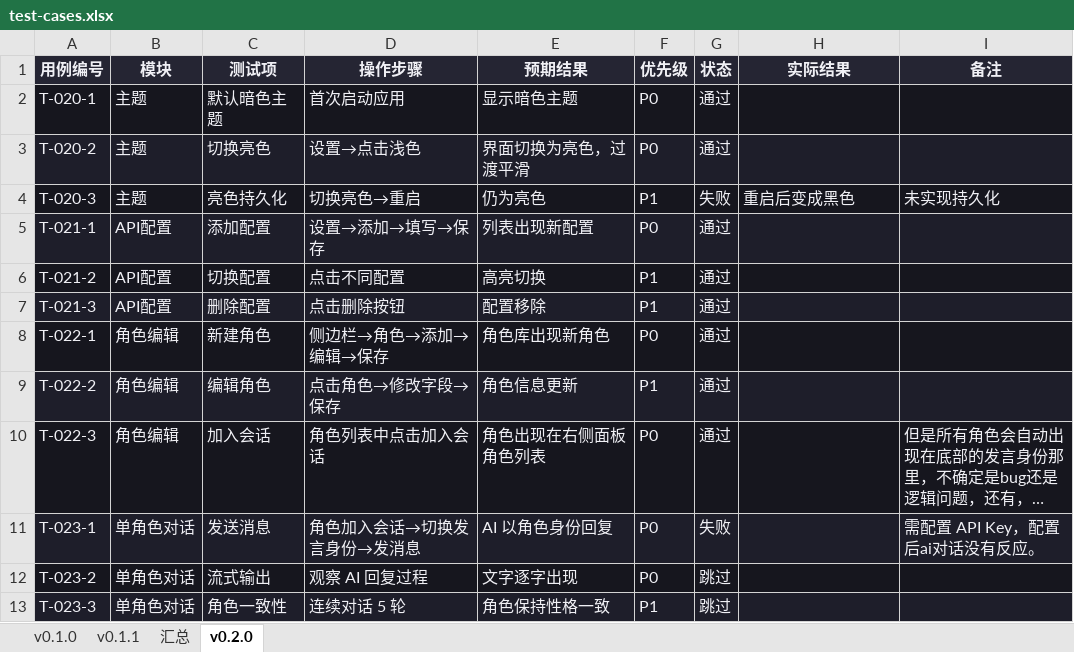
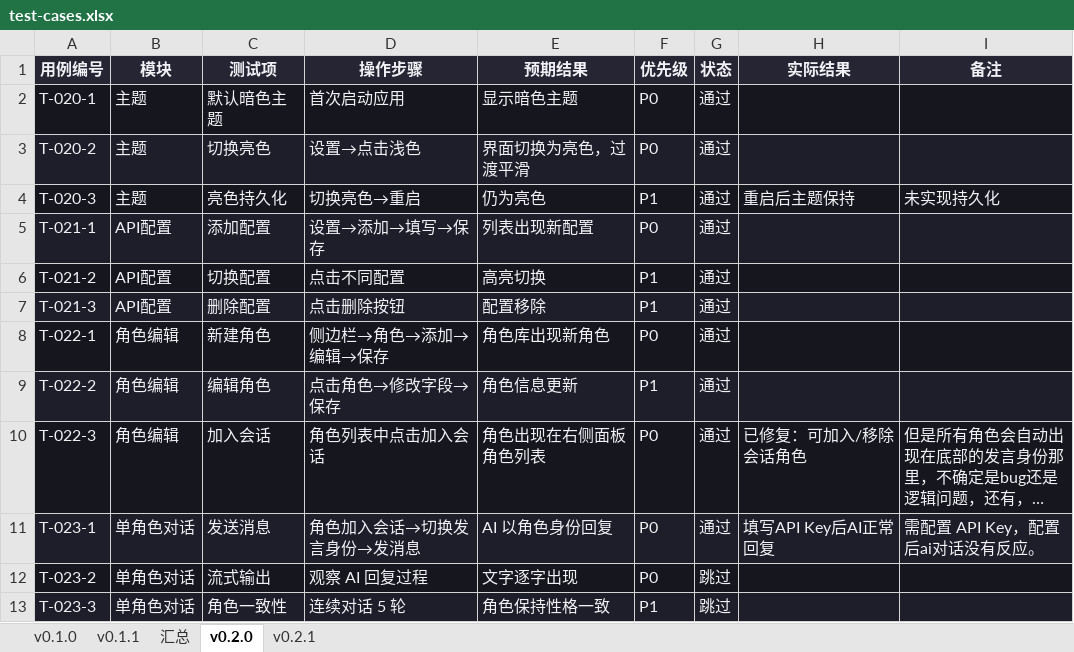
Before and after one commit to onebyter/ai-roleplay, an Excel workbook: docs/test-cases.xlsx, sheet v0.2.0, drawn as a sheet; long unchanged cells end in …; values as stored, in another font and other column widths than the file's, no borders; the diff names each change by its address in the sheet, - before the commit and + after, or states it on an @@ line.

```diff
--- a/docs/test-cases.xlsx (sheet v0.2.0)
+++ b/docs/test-cases.xlsx (sheet v0.2.0)
+sheet tab: v0.2.1
-G4 (状态): 失败
+G4 (状态): 通过
-H4 (实际结果): 重启后变成黑色
+H4 (实际结果): 重启后主题保持
-H10 (实际结果): (empty)
+H10 (实际结果): 已修复：可加入/移除会话角色
-G11 (状态): 失败
+G11 (状态): 通过
-H11 (实际结果): (empty)
+H11 (实际结果): 填写API Key后AI正常回复
```
Also changed, not shown: sheet 汇总, 5 other files.
